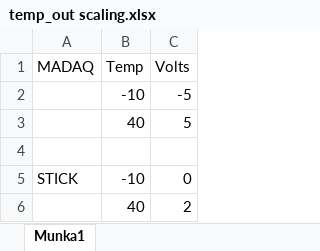
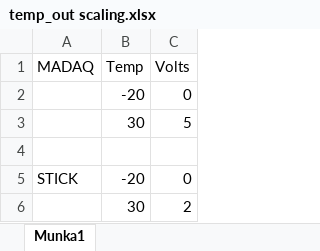
Before and after one commit to kolapp/Szakdolgozat, an Excel workbook: LabView/House heating/temp_out scaling.xlsx, sheet Munka1, drawn as a sheet; values as stored, in another font and other column widths than the file's, no borders; charts and pictures not drawn; removed rows and columns are numbered as before the commit, all else as after; the diff names each change by its address in the sheet, - before the commit and + after, or states it on an @@ line.

Commit message:
House heating - Fixed: kit-en nem lehet negatív feszt mérni - Added: v0 vizsgafeladat for students

```diff
--- a/LabView/House heating/temp_out scaling.xlsx (sheet Munka1)
+++ b/LabView/House heating/temp_out scaling.xlsx (sheet Munka1)
-row 2:  | -10 | -5
-row 3:  | 40 | 5
+row 2:  | -20 | 0
+row 3:  | 30 | 5
-B5 (Temp): -10
+B5 (Temp): -20
-B6 (Temp): 40
+B6 (Temp): 30
```
Also changed, not shown: charts or pictures, 1 other file.
